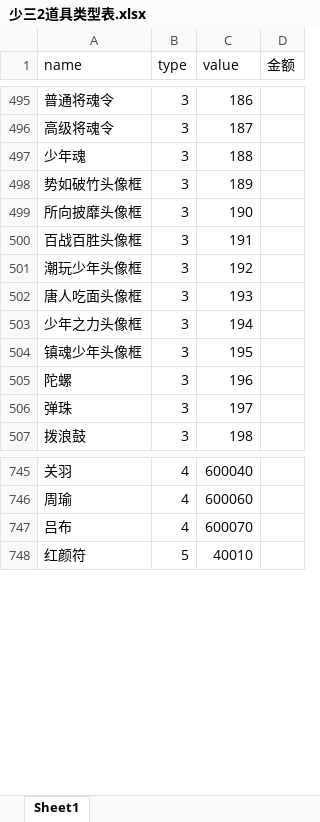
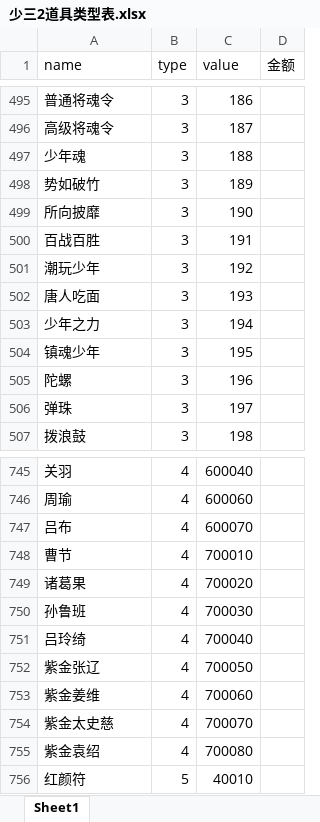
Before and after one commit to jackiejen1/RobotizationTest, an Excel workbook: com/Tools/MyPoco/info_tab/少三2道具类型表.xlsx, sheet Sheet1, drawn as a sheet; only a part is shown, gaps mark what is left out; values as stored, in another font and other column widths than the file's, no borders; the diff names each change by its address in the sheet, - before the commit and + after, or states it on an @@ line.

```diff
--- a/com/Tools/MyPoco/info_tab/少三2道具类型表.xlsx (sheet Sheet1)
+++ b/com/Tools/MyPoco/info_tab/少三2道具类型表.xlsx (sheet Sheet1)
-A498 (name): 势如破竹头像框
+A498 (name): 势如破竹
-A499 (name): 所向披靡头像框
+A499 (name): 所向披靡
-A500 (name): 百战百胜头像框
+A500 (name): 百战百胜
-A501 (name): 潮玩少年头像框
+A501 (name): 潮玩少年
-A502 (name): 唐人吃面头像框
+A502 (name): 唐人吃面
-A503 (name): 少年之力头像框
+A503 (name): 少年之力
-A504 (name): 镇魂少年头像框
+A504 (name): 镇魂少年
+row 748: 曹节 | 4 | 700010
+row 749: 诸葛果 | 4 | 700020
+row 750: 孙鲁班 | 4 | 700030
+row 751: 吕玲绮 | 4 | 700040
+row 752: 紫金张辽 | 4 | 700050
+row 753: 紫金姜维 | 4 | 700060
+row 754: 紫金太史慈 | 4 | 700070
+row 755: 紫金袁绍 | 4 | 700080
```
Also changed, not shown: 43 other files.
